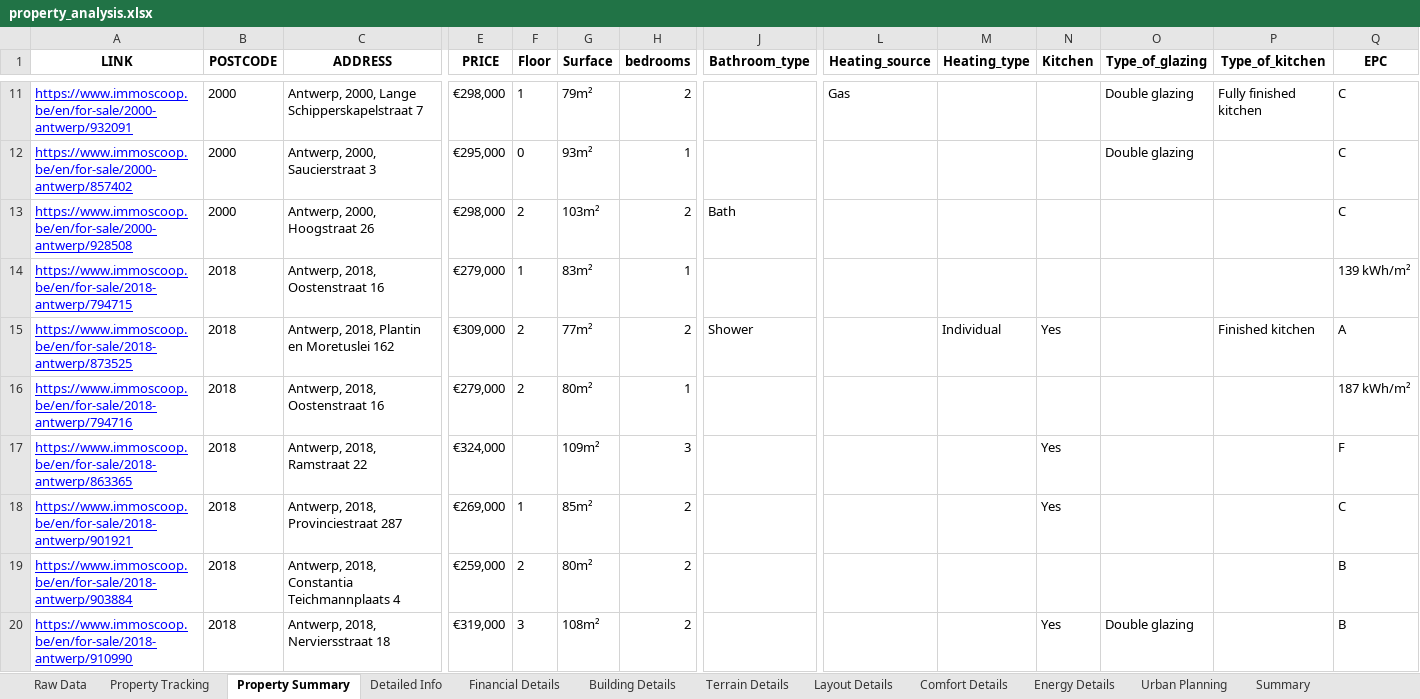
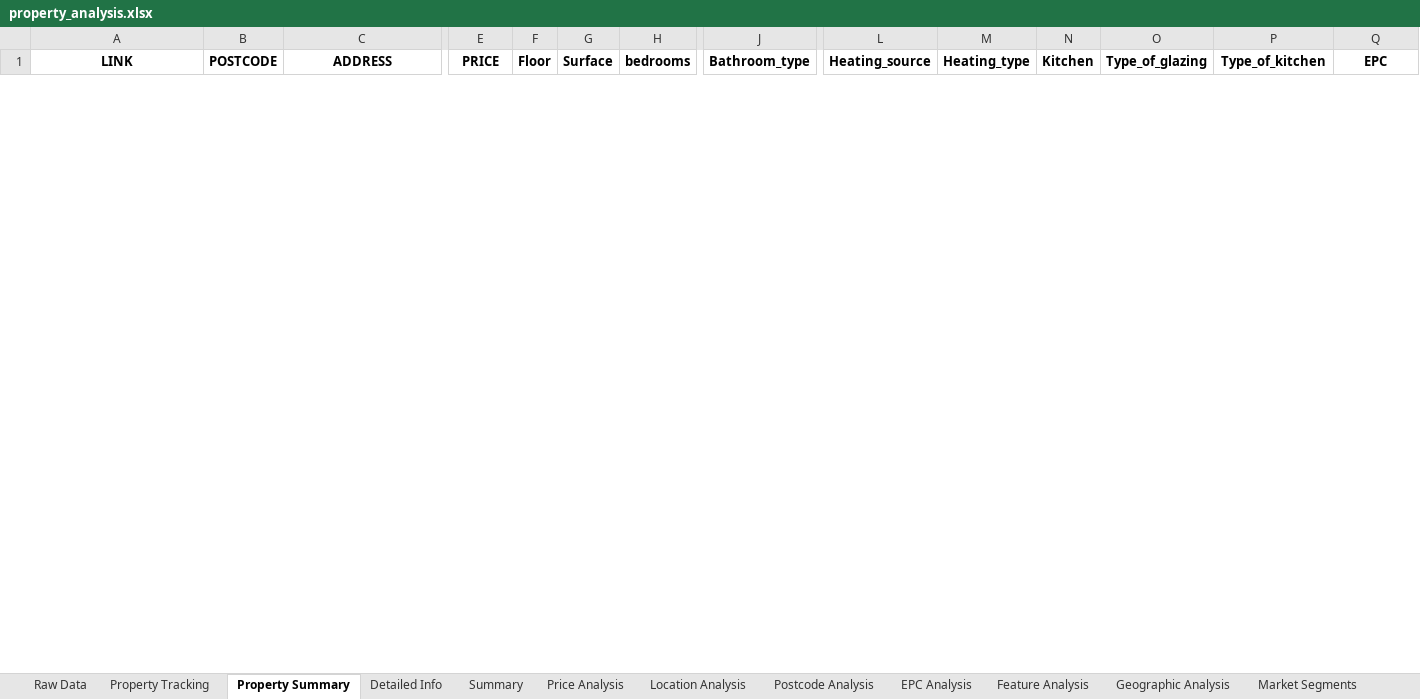
Before and after one commit to ampleyan/immowbot, an Excel workbook: property_analysis.xlsx, sheet Property Summary, drawn as a sheet; only a part is shown, gaps mark what is left out; values as stored, in another font and other column widths than the file's, no borders; 1 other sheet too large or unreadable and not compared; removed rows and columns are numbered as before the commit, all else as after; rows hold the shown columns only; the diff covers the shown part only; the diff names each change by its address in the sheet, - before the commit and + after, or states it on an @@ line.

Commit message:
Add new property data and update analyses
Added immoweb_analyses.json, immoweb_properties_20250912_172812.json, and property_analysis.xlsx_analyses.json with new property listings and statistical analyses. Updated property_analysis.xlsx and property_analysis_charts.png to reflect the latest data. Modified src/scraper_manager.py to support new data extraction or analysis features.

```diff
--- a/property_analysis.xlsx (sheet Property Summary)
+++ b/property_analysis.xlsx (sheet Property Summary)
-sheet tab: Financial Details
-sheet tab: Building Details
-sheet tab: Terrain Details
-sheet tab: Layout Details
-sheet tab: Comfort Details
-sheet tab: Energy Details
-sheet tab: Urban Planning
-row 11: https://www.immoscoop.be/en/for-sale/2000-antwerp/932091 | 2000 | Antwerp, 2000, Lange Schipperskapelstraat 7 | €298,000 | 1 | 79m² | 2 |  | Gas |  |  | Double glazing | Fully finished kitchen | C
-row 12: https://www.immoscoop.be/en/for-sale/2000-antwerp/857402 | 2000 | Antwerp, 2000, Saucierstraat 3 | €295,000 | 0 | 93m² | 1 |  |  |  |  | Double glazing |  | C
-row 13: https://www.immoscoop.be/en/for-sale/2000-antwerp/928508 | 2000 | Antwerp, 2000, Hoogstraat 26 | €298,000 | 2 | 103m² | 2 | Bath |  |  |  |  |  | C
-row 14: https://www.immoscoop.be/en/for-sale/2018-antwerp/794715 | 2018 | Antwerp, 2018, Oostenstraat 16 | €279,000 | 1 | 83m² | 1 |  |  |  |  |  |  | 139 kWh/m²
-row 15: https://www.immoscoop.be/en/for-sale/2018-antwerp/873525 | 2018 | Antwerp, 2018, Plantin en Moretuslei 162 | €309,000 | 2 | 77m² | 2 | Shower |  | Individual | Yes |  | Finished kitchen | A
-row 16: https://www.immoscoop.be/en/for-sale/2018-antwerp/794716 | 2018 | Antwerp, 2018, Oostenstraat 16 | €279,000 | 2 | 80m² | 1 |  |  |  |  |  |  | 187 kWh/m²
-row 17: https://www.immoscoop.be/en/for-sale/2018-antwerp/863365 | 2018 | Antwerp, 2018, Ramstraat 22 | €324,000 |  | 109m² | 3 |  |  |  | Yes |  |  | F
-row 18: https://www.immoscoop.be/en/for-sale/2018-antwerp/901921 | 2018 | Antwerp, 2018, Provinciestraat 287 | €269,000 | 1 | 85m² | 2 |  |  |  | Yes |  |  | C
-row 19: https://www.immoscoop.be/en/for-sale/2018-antwerp/903884 | 2018 | Antwerp, 2018, Constantia Teichmannplaats 4 | €259,000 | 2 | 80m² | 2 |  |  |  |  |  |  | B
-row 20: https://www.immoscoop.be/en/for-sale/2018-antwerp/910990 | 2018 | Antwerp, 2018, Nerviersstraat 18 | €319,000 | 3 | 108m² | 2 |  |  |  | Yes | Double glazing |  | B
```
Also changed, not shown: 53 added rows and 56 removed rows elsewhere in this sheet, sheet Detailed Info, sheet Property Tracking, sheet Location Analysis, sheet LLM Analysis, sheet EPC Analysis, sheet Postcode Analysis, 5 more sheets, 5 other files.
